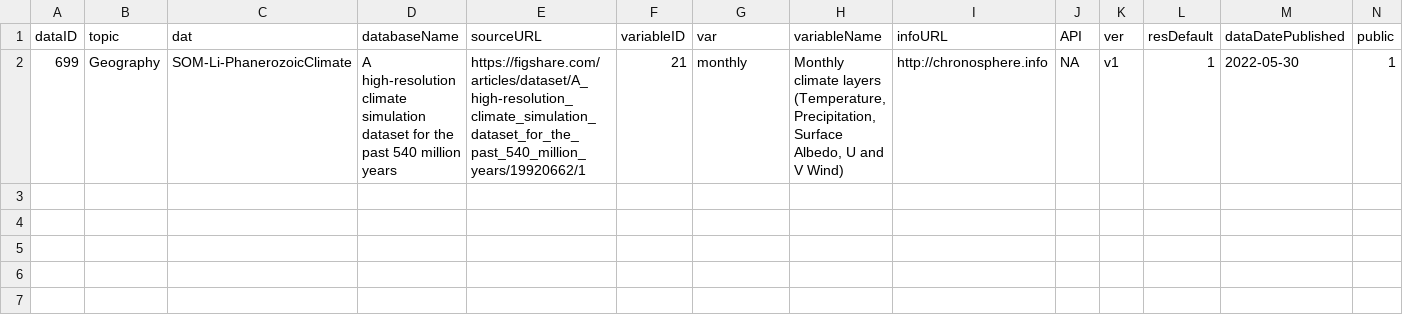
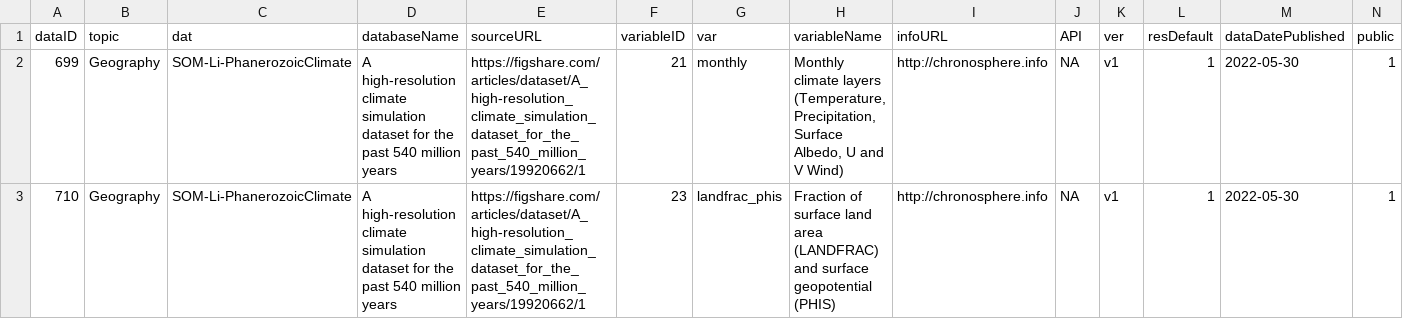
Before and after one commit to chronosphere-info/chrono_arch_2, a CSV file: users/public/R/SOM-Li-PhanerozoicClimate.csv, drawn as a sheet; only a part is shown; rows hold the shown columns only; the diff names each change by its address in the sheet, - before the commit and + after, or states it on an @@ line.

Commit message:
Update to version 20230728_b65

```diff
--- a/users/public/R/SOM-Li-PhanerozoicClimate.csv
+++ b/users/public/R/SOM-Li-PhanerozoicClimate.csv
+row 3: 710 | Geography | SOM-Li-PhanerozoicClimate | A high-resolution climate simulation dataset for the past 540 million years | https://figshare.com/articles/dataset/A_high-resolution_climate_simulation_dataset_for_the_past_540_million_years/19920662/1 | 23 | landfrac_phis | Fraction of surface land area (LANDFRAC) and surface geopotential (PHIS) | http://chronosphere.info | NA | v1 | 1 | 2022-05-30 | 1
```
Also changed, not shown: users/public/R/subguide.csv, users/public/R/submaster.csv, 4 other files.
